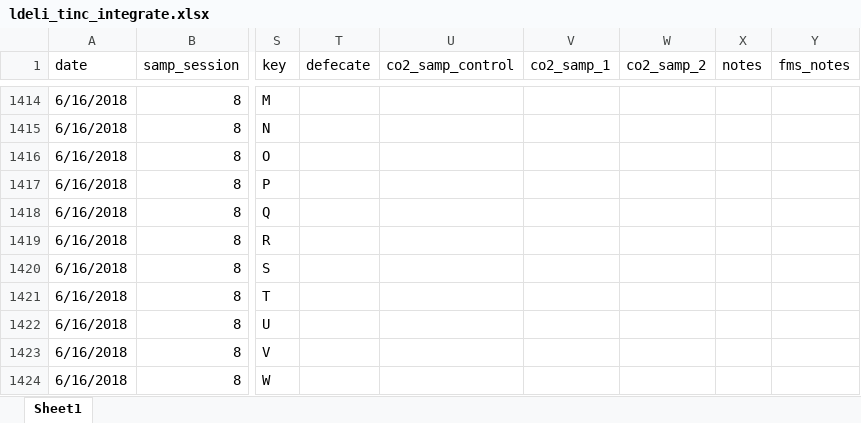
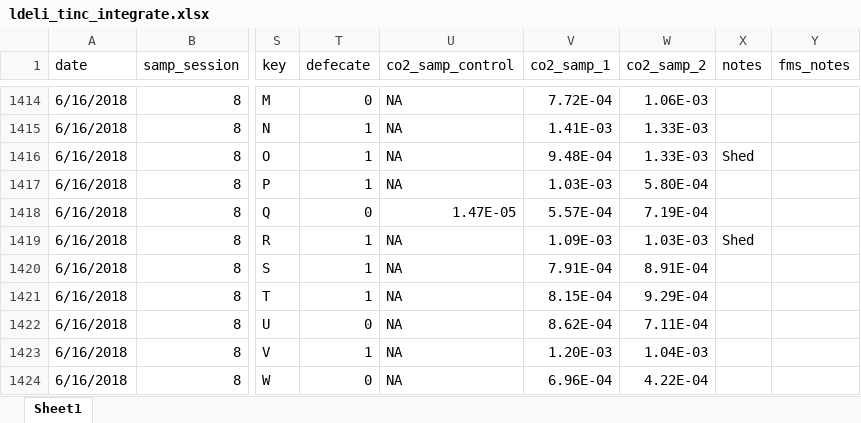
Before and after one commit to daniel1noble/deli_inc_metabTelo, an Excel workbook: data/curve_data/ldeli_tinc_integrate.xlsx, sheet Sheet1, drawn as a sheet; only a part is shown, gaps mark what is left out; values as stored, in another font and other column widths than the file's, no cell formats; conditional formats not drawn; the diff covers the shown part only; the diff names each change by its address in the sheet, - before the commit and + after, or states it on an @@ line.

```diff
--- a/data/curve_data/ldeli_tinc_integrate.xlsx (sheet Sheet1)
+++ b/data/curve_data/ldeli_tinc_integrate.xlsx (sheet Sheet1)
-T1414 (defecate): (empty)
+T1414 (defecate): 0
-U1414:U1417 (co2_samp_control): (empty)
+U1414:U1417 (co2_samp_control): NA
-V1414 (co2_samp_1): (empty)
+V1414 (co2_samp_1): 7.72E-04
-W1414 (co2_samp_2): (empty)
+W1414 (co2_samp_2): 1.06E-03
-T1415:T1417 (defecate): (empty)
+T1415:T1417 (defecate): 1
-V1415 (co2_samp_1): (empty)
+V1415 (co2_samp_1): 1.41E-03
-W1415:W1416 (co2_samp_2): (empty)
+W1415:W1416 (co2_samp_2): 1.33E-03
-V1416 (co2_samp_1): (empty)
+V1416 (co2_samp_1): 9.48E-04
-X1416 (notes): (empty)
+X1416 (notes): Shed
-V1417 (co2_samp_1): (empty)
+V1417 (co2_samp_1): 1.03E-03
-W1417 (co2_samp_2): (empty)
+W1417 (co2_samp_2): 5.80E-04
-T1418 (defecate): (empty)
+T1418 (defecate): 0
-U1418 (co2_samp_control): (empty)
+U1418 (co2_samp_control): 1.47E-05
-V1418 (co2_samp_1): (empty)
+V1418 (co2_samp_1): 5.57E-04
-W1418 (co2_samp_2): (empty)
+W1418 (co2_samp_2): 7.19E-04
-T1419:T1421 (defecate): (empty)
+T1419:T1421 (defecate): 1
-U1419:U1424 (co2_samp_control): (empty)
+U1419:U1424 (co2_samp_control): NA
-V1419 (co2_samp_1): (empty)
+V1419 (co2_samp_1): 1.09E-03
-W1419 (co2_samp_2): (empty)
+W1419 (co2_samp_2): 1.03E-03
-X1419 (notes): (empty)
+X1419 (notes): Shed
-V1420 (co2_samp_1): (empty)
+V1420 (co2_samp_1): 7.91E-04
-W1420 (co2_samp_2): (empty)
+W1420 (co2_samp_2): 8.91E-04
-V1421 (co2_samp_1): (empty)
+V1421 (co2_samp_1): 8.15E-04
-W1421 (co2_samp_2): (empty)
+W1421 (co2_samp_2): 9.29E-04
-T1422 (defecate): (empty)
+T1422 (defecate): 0
-V1422 (co2_samp_1): (empty)
+V1422 (co2_samp_1): 8.62E-04
-W1422 (co2_samp_2): (empty)
+W1422 (co2_samp_2): 7.11E-04
-T1423 (defecate): (empty)
+T1423 (defecate): 1
-V1423 (co2_samp_1): (empty)
+V1423 (co2_samp_1): 1.20E-03
-W1423 (co2_samp_2): (empty)
+W1423 (co2_samp_2): 1.04E-03
-T1424 (defecate): (empty)
+T1424 (defecate): 0
-V1424 (co2_samp_1): (empty)
+V1424 (co2_samp_1): 6.96E-04
-W1424 (co2_samp_2): (empty)
+W1424 (co2_samp_2): 4.22E-04
```
Also changed, not shown: 513 edited cells elsewhere in this sheet, cell formats.
